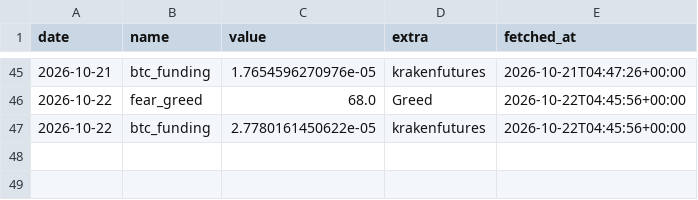
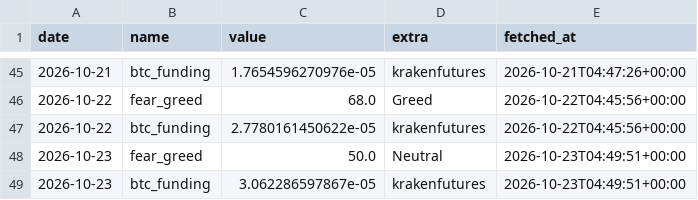
Before and after one commit to mylanreijnen2003-bot/TBotai, a CSV file: state/observations.csv, drawn as a sheet; only a part is shown, gaps mark what is left out.

```diff
--- a/state/observations.csv
+++ b/state/observations.csv
@@ -47 +47,3 @@ date,name,value,extra,fetched_at
 2026-10-22,btc_funding,2.7780161450622e-05,krakenfutures,2026-10-22T04:45:56+00:00
+2026-10-23,fear_greed,50.0,Neutral,2026-10-23T04:49:51+00:00
+2026-10-23,btc_funding,3.062286597867e-05,krakenfutures,2026-10-23T04:49:51+00:00
```
Also changed, not shown: state/equity.csv, state/runs.csv, 3 other files.
